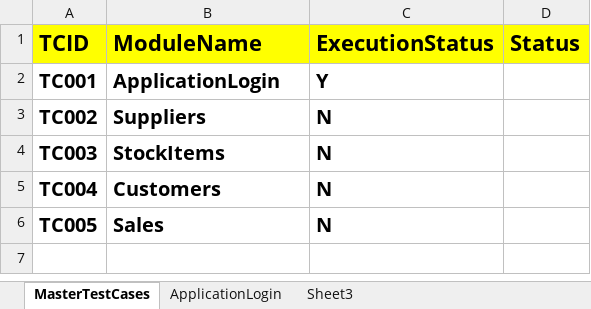
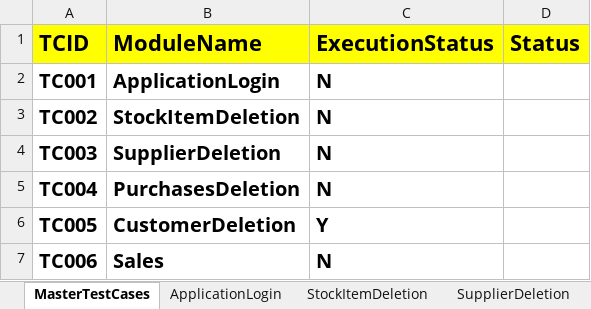
Before and after one commit to ChikhaleJivan/Master, an Excel workbook: TestInput/HybridData.xlsx, sheet MasterTestCases, drawn as a sheet; values as stored, in another font and other column widths than the file's, no borders; addresses are those after the commit; the diff names each change by its address in the sheet, - before the commit and + after, or states it on an @@ line.

```diff
--- a/TestInput/HybridData.xlsx (sheet MasterTestCases)
+++ b/TestInput/HybridData.xlsx (sheet MasterTestCases)
-sheet tab: Sheet3
+sheet tab: StockItemDeletion
+sheet tab: SupplierDeletion
-C2 (ExecutionStatus): Y
+C2 (ExecutionStatus): N
-B3 (ModuleName): Suppliers
+B3 (ModuleName): StockItemDeletion
-B4 (ModuleName): StockItems
+B4 (ModuleName): SupplierDeletion
-B5 (ModuleName): Customers
+B5 (ModuleName): PurchasesDeletion
+row 6: TC005 | CustomerDeletion | Y
-A7 (TCID): TC005
+A7 (TCID): TC006
```
Also changed, not shown: sheet StockItemDeletion, sheet ApplicationLogin, other sheet tabs, TestOutPut/HybridResults.xlsx, 18 other files.
